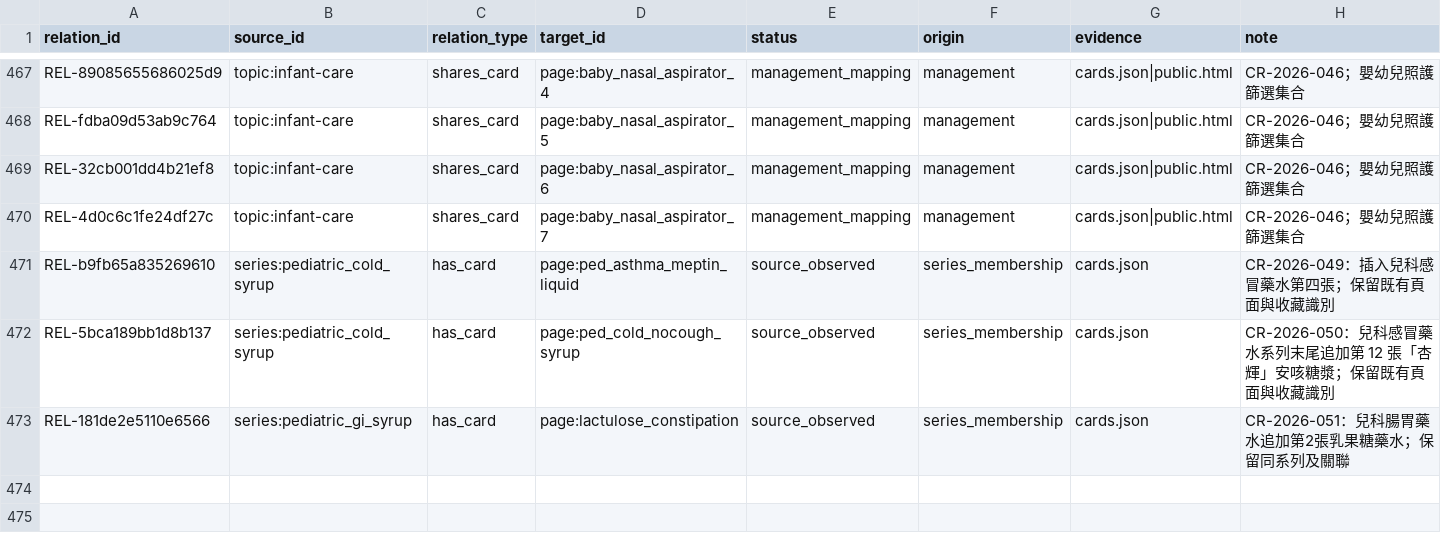
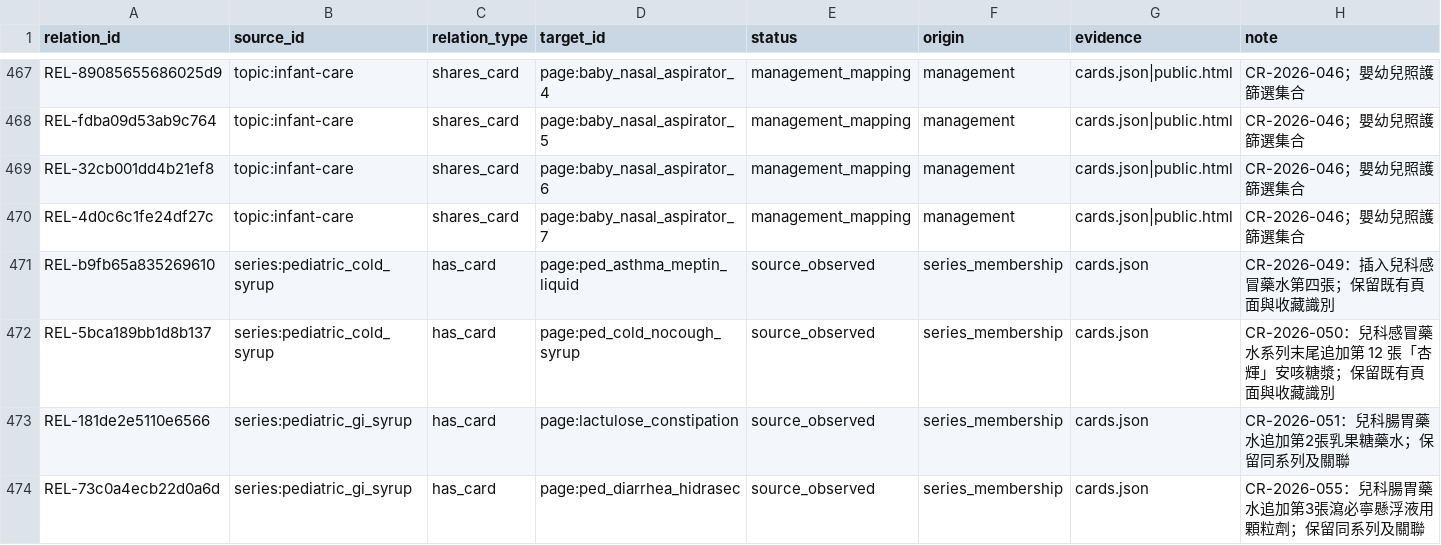
Before and after one commit to liaoweihung/pteduimg, a CSV file: docs/project-management/content-relations.csv, drawn as a sheet; only a part is shown, gaps mark what is left out; the diff names each change by its address in the sheet, - before the commit and + after, or states it on an @@ line.

```diff
--- a/docs/project-management/content-relations.csv
+++ b/docs/project-management/content-relations.csv
+row 474: REL-73c0a4ecb22d0a6d | series:pediatric_gi_syrup | has_card | page:ped_diarrhea_hidrasec | source_observed | series_membership | cards.json | CR-2026-055：兒科腸胃藥水追加第3張瀉必寧懸浮液用顆粒劑；保留同系列及關聯
```
Also changed, not shown: docs/project-management/change-requests.csv, docs/project-management/page-inventory.csv, 11 other files.
